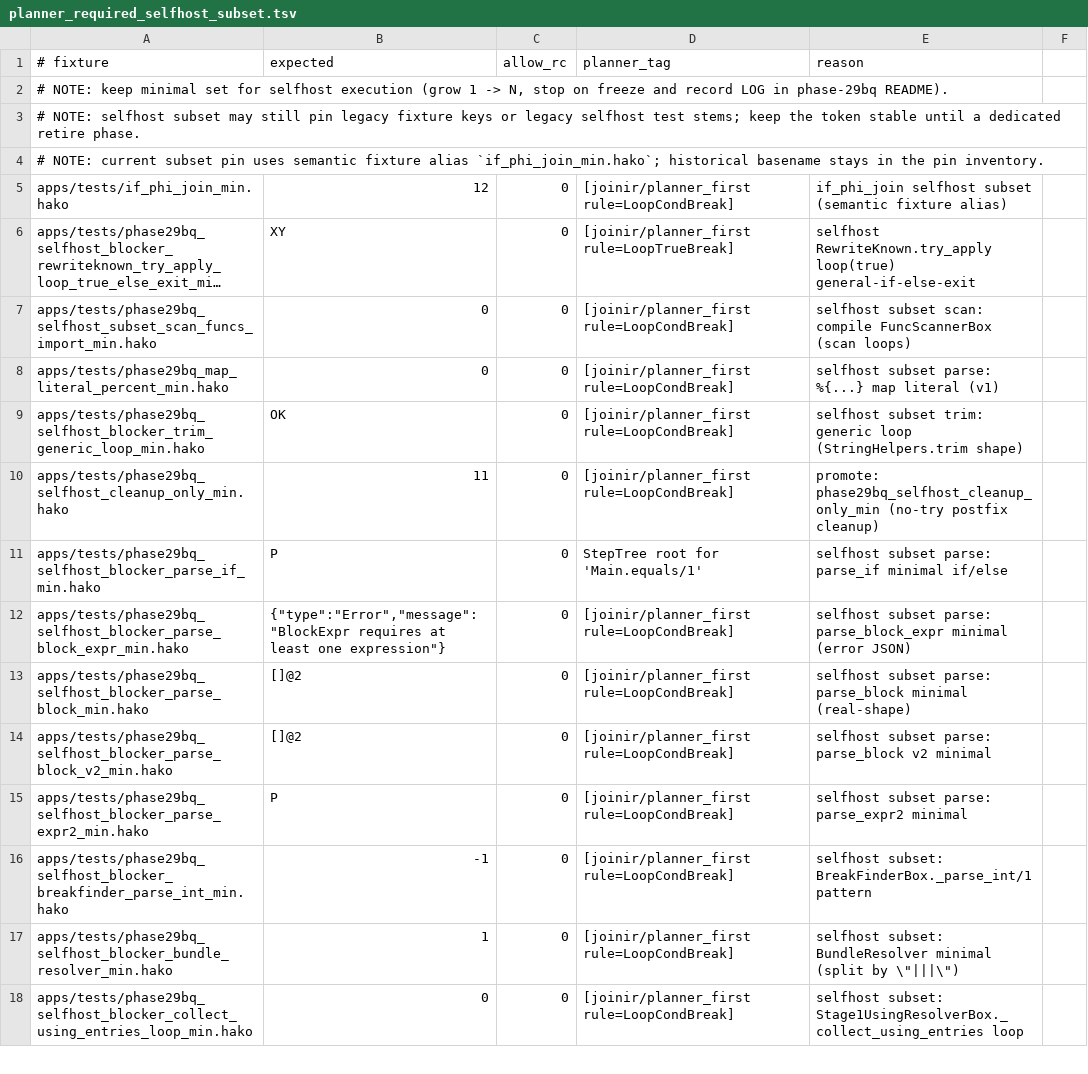
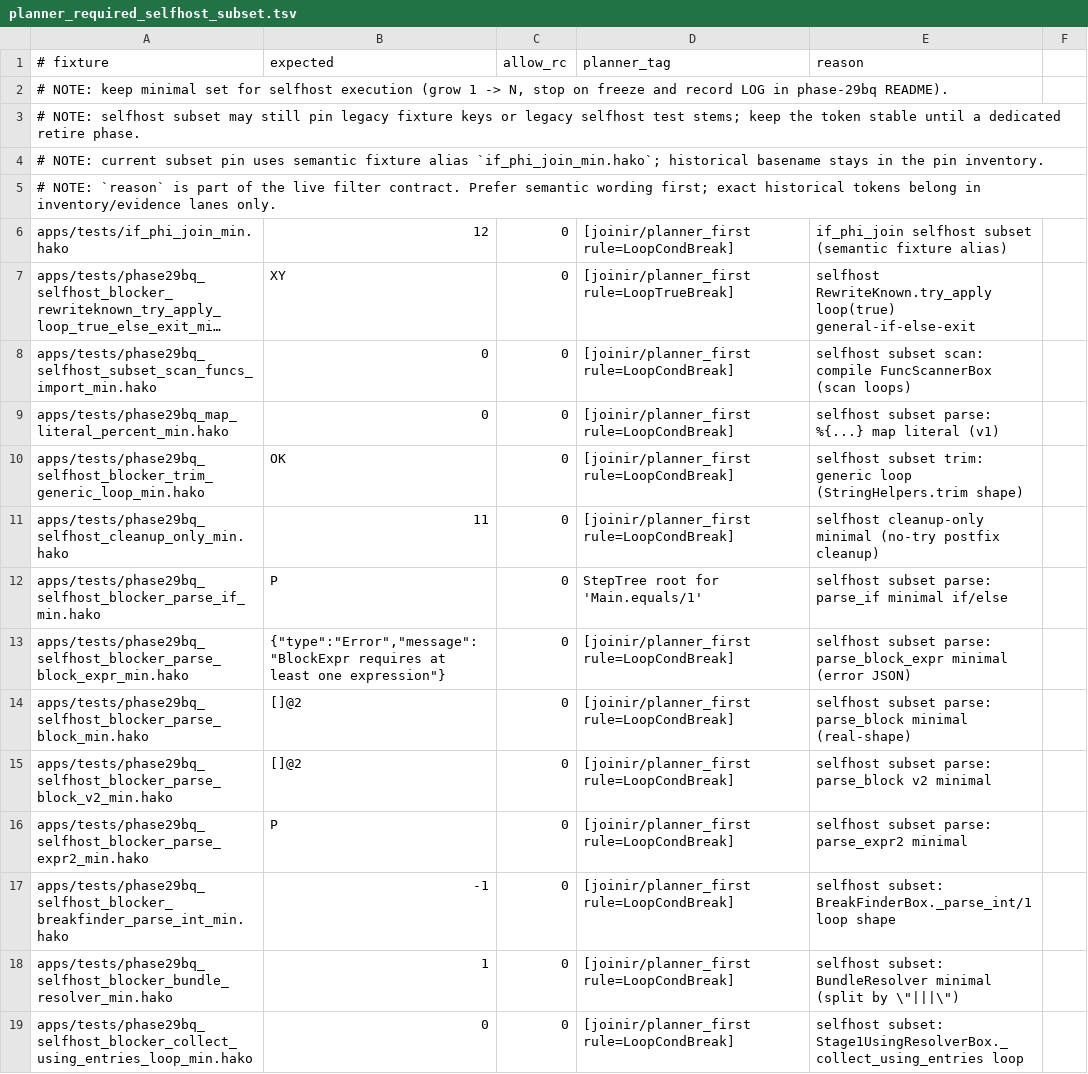
Before and after one commit to hakorune/hakorune, a TSV file: tools/smokes/v2/profiles/integration/selfhost/planner_required_selfhost_subset.tsv, drawn as a sheet; only a part is shown; long unchanged cells end in ….

Commit message:
docs: classify live compat token hotspots

```diff
--- a/tools/smokes/v2/profiles/integration/selfhost/planner_required_selfhost_subset.tsv
+++ b/tools/smokes/v2/profiles/integration/selfhost/planner_required_selfhost_subset.tsv
@@ -4,2 +4,3 @@
 # NOTE: current subset pin uses semantic fixture alias `if_phi_join_min.hako`; historical basename stays in the pin inventory.
+# NOTE: `reason` is part of the live filter contract. Prefer semantic wording first; exact historical tokens belong in inventory/evidence lanes only.
 apps/tests/if_phi_join_min.hako	12	0	[joinir/planner_first rule=LoopCondBreak]	if_phi_join selfhost subset (semantic fixture alias)
@@ -9,3 +10,3 @@ apps/tests/phase29bq_map_literal_percent_min.hako	0	0	[joinir/planner_first rule
 apps/tests/phase29bq_selfhost_blocker_trim_generic_loop_min.hako	OK	0	[joinir/planner_first rule=LoopCondBreak]	selfhost subset trim: generic loop (StringHelpers.trim shape)
-apps/tests/phase29bq_selfhost_cleanup_only_min.hako	11	0	[joinir/planner_first rule=LoopCondBreak]	promote: phase29bq_selfhost_cleanup_only_min (no-try postfix cleanup)
+apps/tests/phase29bq_selfhost_cleanup_only_min.hako	11	0	[joinir/planner_first rule=LoopCondBreak]	selfhost cleanup-only minimal (no-try postfix cleanup)
 apps/tests/phase29bq_selfhost_blocker_parse_if_min.hako	P	0	StepTree root for 'Main.equals/1'	selfhost subset parse: parse_if minimal if/else
@@ -15,3 +16,3 @@ apps/tests/phase29bq_selfhost_blocker_parse_block_v2_min.hako	[]@2	0	[joinir/pla
 apps/tests/phase29bq_selfhost_blocker_parse_expr2_min.hako	P	0	[joinir/planner_first rule=LoopCondBreak]	selfhost subset parse: parse_expr2 minimal
-apps/tests/phase29bq_selfhost_blocker_breakfinder_parse_int_min.hako	-1	0	[joinir/planner_first rule=LoopCondBreak]	selfhost subset: BreakFinderBox._parse_int/1 pattern
+apps/tests/phase29bq_selfhost_blocker_breakfinder_parse_int_min.hako	-1	0	[joinir/planner_first rule=LoopCondBreak]	selfhost subset: BreakFinderBox._parse_int/1 loop shape
 apps/tests/phase29bq_selfhost_blocker_bundle_resolver_min.hako	1	0	[joinir/planner_first rule=LoopCondBreak]	selfhost subset: BundleResolver minimal (split by \"|||\")
```
Also changed, not shown: 6 other files.
